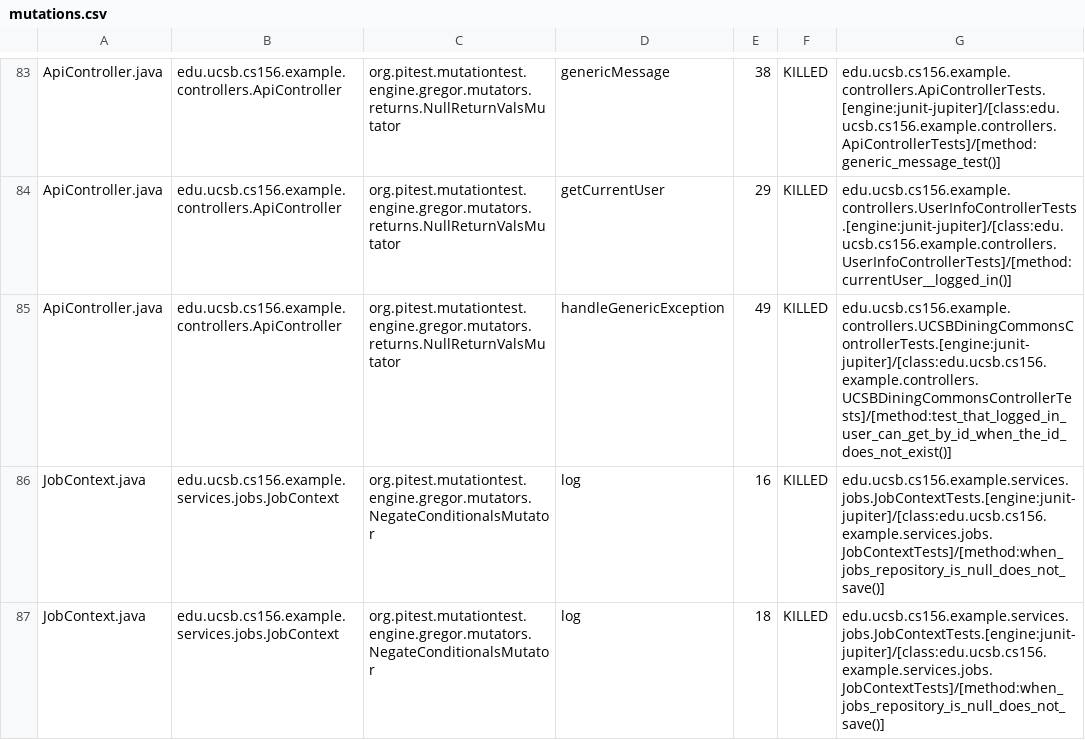
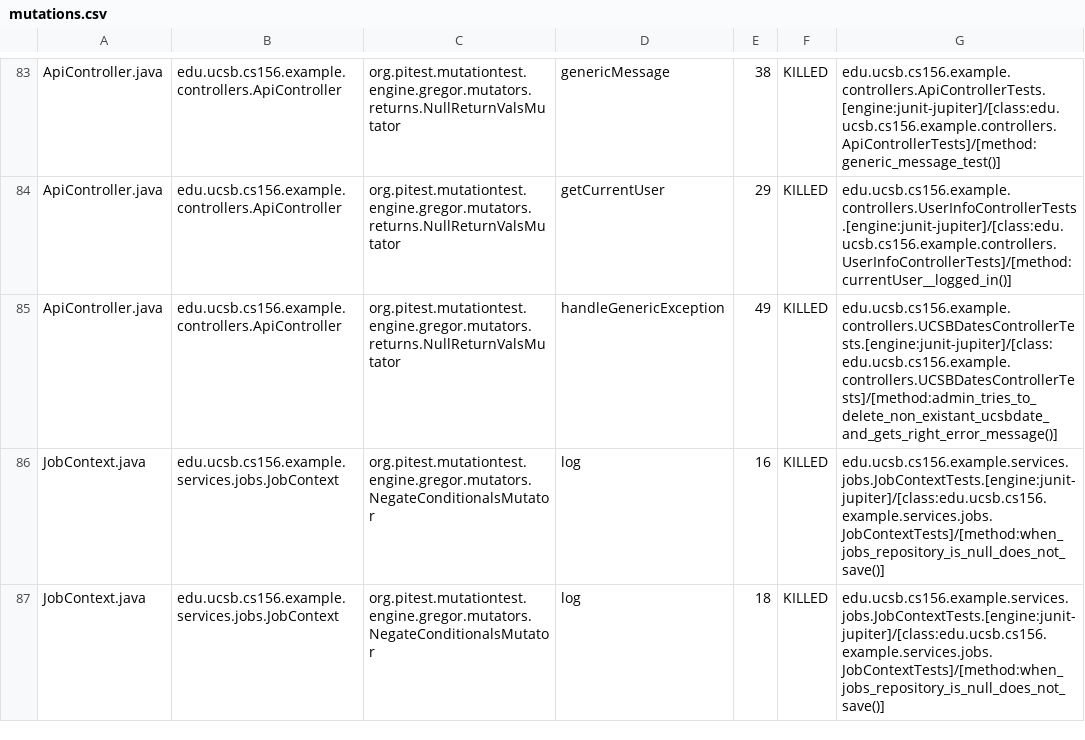
Before and after one commit to ucsb-cs156-s25/team01-s25-04, a CSV file: pitest/mutations.csv, drawn as a sheet; only a part is shown, gaps mark what is left out.

Commit message:
Deploying to gh-pages from @ ucsb-cs156-s25/team01-s25-04@b47a98e84bd9d7adc5e1e8d9404dfa61f650e8c5 🚀

```diff
--- a/pitest/mutations.csv
+++ b/pitest/mutations.csv
@@ -84,3 +84,3 @@ ApiController.java,edu.ucsb.cs156.example.controllers.ApiController,org.pitest.m
 ApiController.java,edu.ucsb.cs156.example.controllers.ApiController,org.pitest.mutationtest.engine.gregor.mutators.returns.NullReturnValsMutator,getCurrentUser,29,KILLED,edu.ucsb.cs156.example.controllers.UserInfoControllerTests.[engine:junit-jupiter]/[class:edu.ucsb.cs156.example.controllers.UserInfoControllerTests]/[method:currentUser__logged_in()]
-ApiController.java,edu.ucsb.cs156.example.controllers.ApiController,org.pitest.mutationtest.engine.gregor.mutators.returns.NullReturnValsMutator,handleGenericException,49,KILLED,edu.ucsb.cs156.example.controllers.UCSBDiningCommonsControllerTests.[engine:junit-jupiter]/[class:edu.ucsb.cs156.example.controllers.UCSBDiningCommonsControllerTests]/[method:test_that_logged_in_user_can_get_by_id_when_the_id_does_not_exist()]
+ApiController.java,edu.ucsb.cs156.example.controllers.ApiController,org.pitest.mutationtest.engine.gregor.mutators.returns.NullReturnValsMutator,handleGenericException,49,KILLED,edu.ucsb.cs156.example.controllers.UCSBDatesControllerTests.[engine:junit-jupiter]/[class:edu.ucsb.cs156.example.controllers.UCSBDatesControllerTests]/[method:admin_tries_to_delete_non_existant_ucsbdate_and_gets_right_error_message()]
 JobContext.java,edu.ucsb.cs156.example.services.jobs.JobContext,org.pitest.mutationtest.engine.gregor.mutators.NegateConditionalsMutator,log,16,KILLED,edu.ucsb.cs156.example.services.jobs.JobContextTests.[engine:junit-jupiter]/[class:edu.ucsb.cs156.example.services.jobs.JobContextTests]/[method:when_jobs_repository_is_null_does_not_save()]
```
Also changed, not shown: 16 other files.
